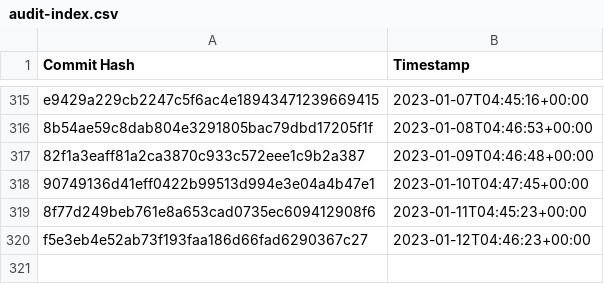
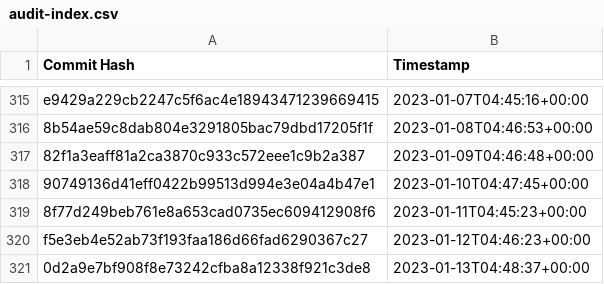
Before and after one commit to the-commons-project/vci-directory, a CSV file: logs/audit-index.csv, drawn as a sheet; only a part is shown, gaps mark what is left out; the diff names each change by its address in the sheet, - before the commit and + after, or states it on an @@ line.

Commit message:
added commit hash to audit index

```diff
--- a/logs/audit-index.csv
+++ b/logs/audit-index.csv
+row 321: 0d2a9e7bf908f8e73242cfba8a12338f921c3de8 | 2023-01-13T04:48:37+00:00
```
